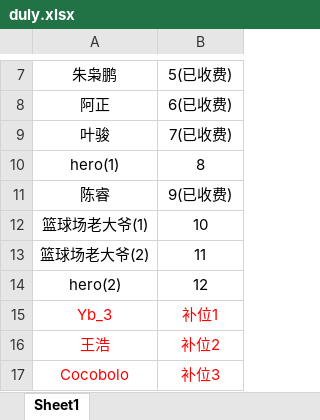
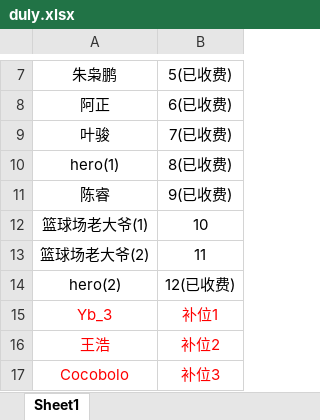
Before and after one commit to 541073028/basketball, an Excel workbook: duly.xlsx, sheet Sheet1, drawn as a sheet; only a part is shown, gaps mark what is left out; values as stored, in another font and other column widths than the file's, no borders; the diff names each change by its address in the sheet, - before the commit and + after, or states it on an @@ line.

```diff
--- a/duly.xlsx (sheet Sheet1)
+++ b/duly.xlsx (sheet Sheet1)
-B10: 8
+B10: 8(已收费)
-B14: 12
+B14: 12(已收费)
```
